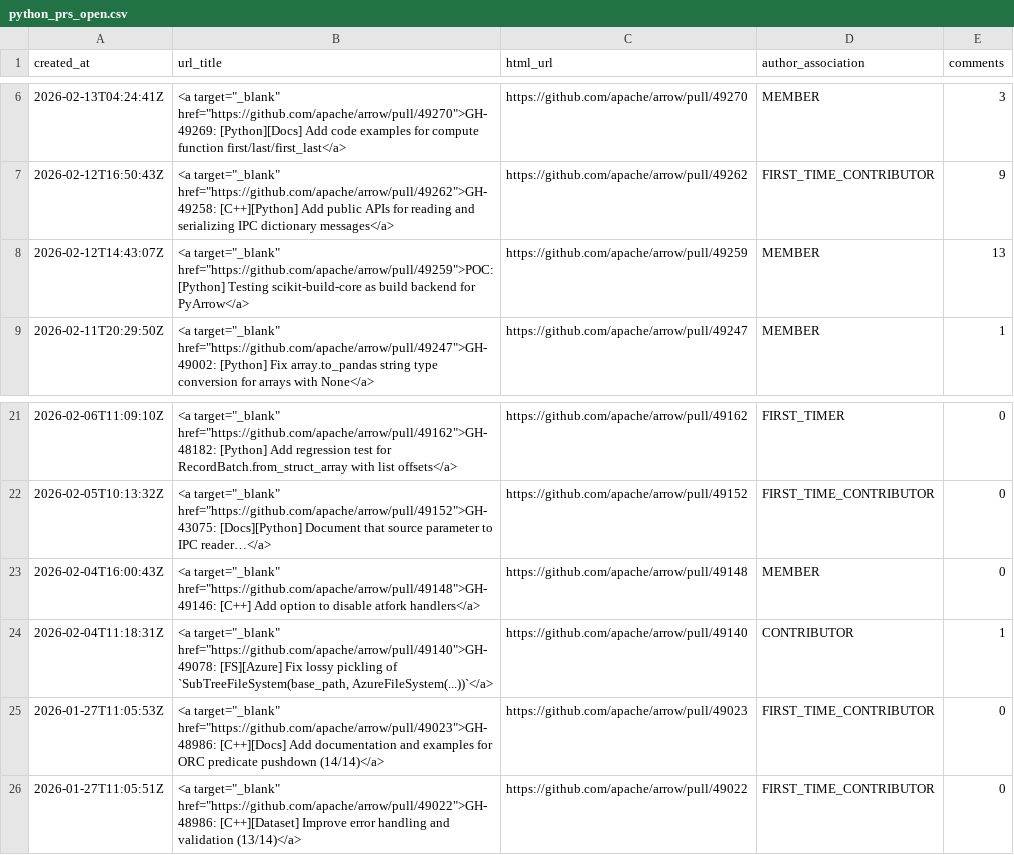
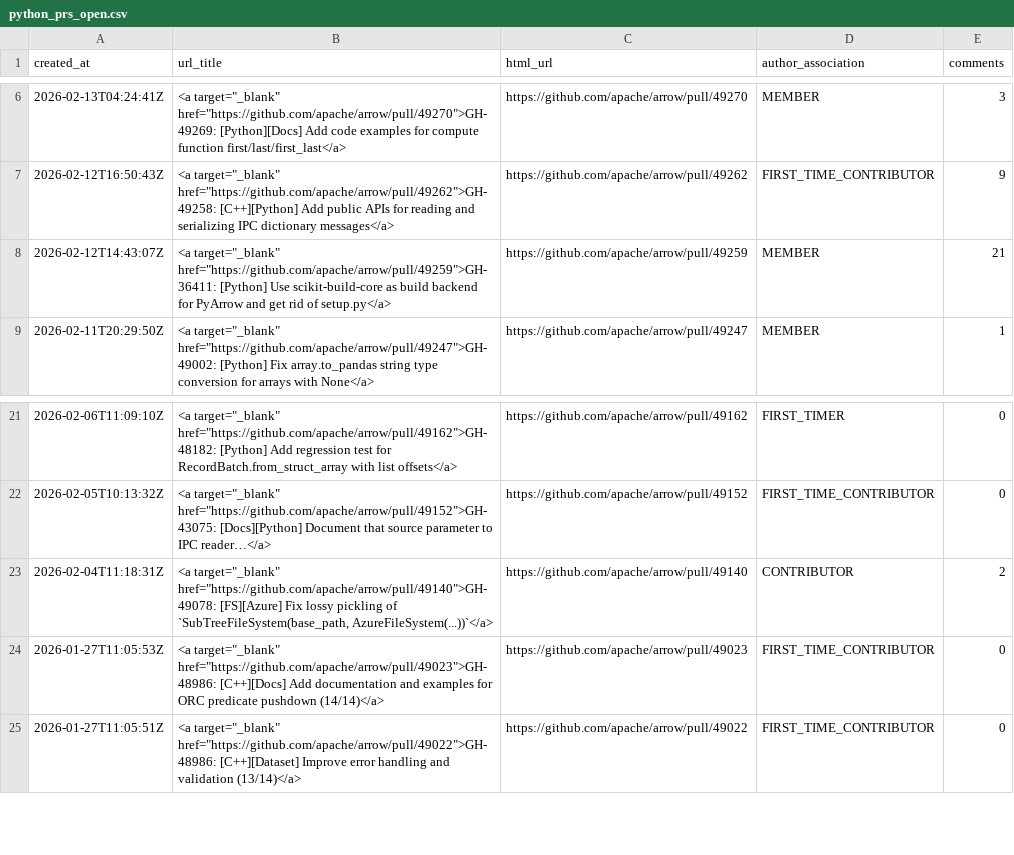
Before and after one commit to arrow-maintenance/arrowdash, a CSV file: data/python_prs_open.csv, drawn as a sheet; only a part is shown, gaps mark what is left out.

```diff
--- a/data/python_prs_open.csv
+++ b/data/python_prs_open.csv
@@ -7,3 +7,3 @@ created_at,url_title,html_url,author_association,comments
 2026-02-12T16:50:43Z,"<a target=""_blank"" href=""https://github.com/apache/arrow/pull/49262"">GH-49258: [C++][Python] Add public APIs for reading and serializing IPC dictionary messages</a>",https://github.com/apache/arrow/pull/49262,FIRST_TIME_CONTRIBUTOR,9
-2026-02-12T14:43:07Z,"<a target=""_blank"" href=""https://github.com/apache/arrow/pull/49259"">POC: [Python] Testing scikit-build-core as build backend for PyArrow</a>",https://github.com/apache/arrow/pull/49259,MEMBER,13
+2026-02-12T14:43:07Z,"<a target=""_blank"" href=""https://github.com/apache/arrow/pull/49259"">GH-36411: [Python] Use scikit-build-core as build backend for PyArrow and get rid of setup.py</a>",https://github.com/apache/arrow/pull/49259,MEMBER,21
 2026-02-11T20:29:50Z,"<a target=""_blank"" href=""https://github.com/apache/arrow/pull/49247"">GH-49002: [Python] Fix array.to_pandas string type conversion for arrays with None</a>",https://github.com/apache/arrow/pull/49247,MEMBER,1
@@ -22,4 +22,3 @@ created_at,url_title,html_url,author_association,comments
 2026-02-05T10:13:32Z,"<a target=""_blank"" href=""https://github.com/apache/arrow/pull/49152"">GH-43075: [Docs][Python] Document that source parameter to IPC reader…</a>",https://github.com/apache/arrow/pull/49152,FIRST_TIME_CONTRIBUTOR,0
-2026-02-04T16:00:43Z,"<a target=""_blank"" href=""https://github.com/apache/arrow/pull/49148"">GH-49146: [C++] Add option to disable atfork handlers</a>",https://github.com/apache/arrow/pull/49148,MEMBER,0
-2026-02-04T11:18:31Z,"<a target=""_blank"" href=""https://github.com/apache/arrow/pull/49140"">GH-49078: [FS][Azure] Fix lossy pickling of `SubTreeFileSystem(base_path, AzureFileSystem(...))`</a>",https://github.com/apache/arrow/pull/49140,CONTRIBUTOR,1
+2026-02-04T11:18:31Z,"<a target=""_blank"" href=""https://github.com/apache/arrow/pull/49140"">GH-49078: [FS][Azure] Fix lossy pickling of `SubTreeFileSystem(base_path, AzureFileSystem(...))`</a>",https://github.com/apache/arrow/pull/49140,CONTRIBUTOR,2
 2026-01-27T11:05:53Z,"<a target=""_blank"" href=""https://github.com/apache/arrow/pull/49023"">GH-48986: [C++][Docs] Add documentation and examples for ORC predicate pushdown (14/14)</a>",https://github.com/apache/arrow/pull/49023,FIRST_TIME_CONTRIBUTOR,0
```
Also changed, not shown: data/issues_closed_daily.csv, data/issues_opened_daily.csv, 9 other files.
